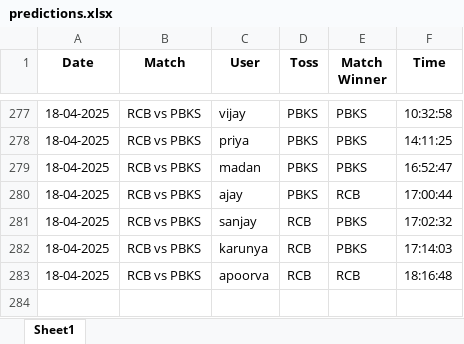
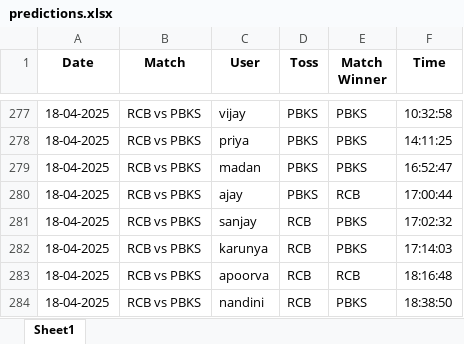
Before and after one commit to krshnavij/IPL_2025, an Excel workbook: predictions.xlsx, sheet Sheet1, drawn as a sheet; only a part is shown, gaps mark what is left out; values as stored, in another font and other column widths than the file's, no borders; the diff names each change by its address in the sheet, - before the commit and + after, or states it on an @@ line.

Commit message:
Update shared predictions

```diff
--- a/predictions.xlsx (sheet Sheet1)
+++ b/predictions.xlsx (sheet Sheet1)
+row 284: 18-04-2025 | RCB vs PBKS | nandini | RCB | PBKS | 18:38:50
```
